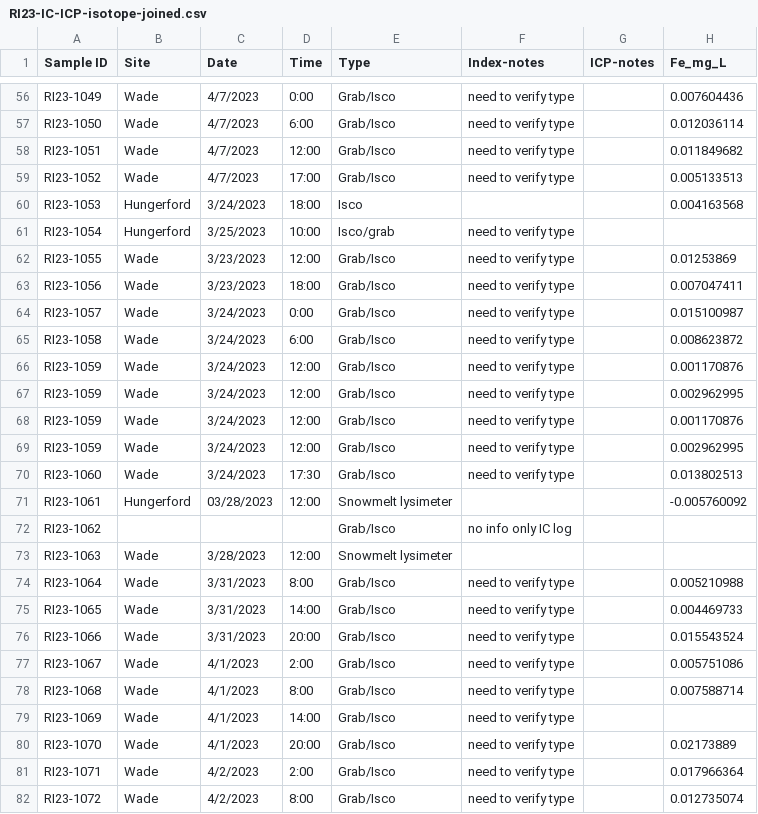
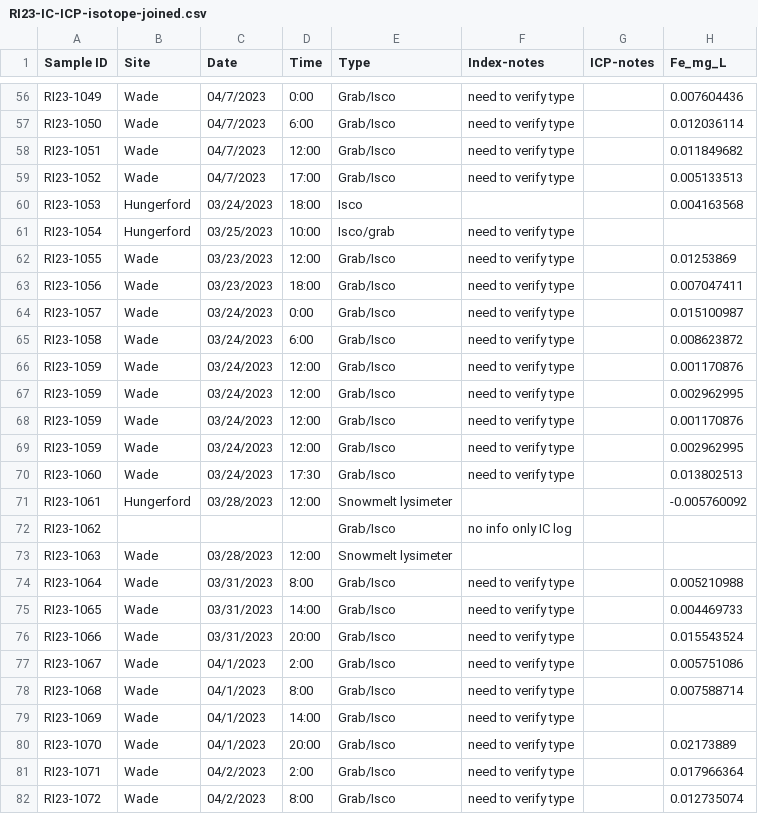
Before and after one commit to MeganEDuffy/EMMA, a CSV file: isco_metadata/LCBP_RI_sample_index/RI23-IC-ICP-isotope-joined.csv, drawn as a sheet; only a part is shown, gaps mark what is left out; the diff covers the shown part only; the diff names each change by its address in the sheet, - before the commit and + after, or states it on an @@ line.

```diff
--- a/isco_metadata/LCBP_RI_sample_index/RI23-IC-ICP-isotope-joined.csv
+++ b/isco_metadata/LCBP_RI_sample_index/RI23-IC-ICP-isotope-joined.csv
-C56:C59 (Date): 4/7/2023
+C56:C59 (Date): 04/7/2023
-C60 (Date): 3/24/2023
+C60 (Date): 03/24/2023
-C61 (Date): 3/25/2023
+C61 (Date): 03/25/2023
-C62:C63 (Date): 3/23/2023
+C62:C63 (Date): 03/23/2023
-C64:C70 (Date): 3/24/2023
+C64:C70 (Date): 03/24/2023
-C73 (Date): 3/28/2023
+C73 (Date): 03/28/2023
-C74:C76 (Date): 3/31/2023
+C74:C76 (Date): 03/31/2023
-C77:C80 (Date): 4/1/2023
+C77:C80 (Date): 04/1/2023
-C81:C82 (Date): 4/2/2023
+C81:C82 (Date): 04/2/2023
```
Also changed, not shown: 88 edited cells elsewhere in this file, isco_metadata/LCBP_RI_sample_index/LCBP_RI23_sample-index-for-join.csv, output/pca_result_streamwater.csv, 2 other files.
